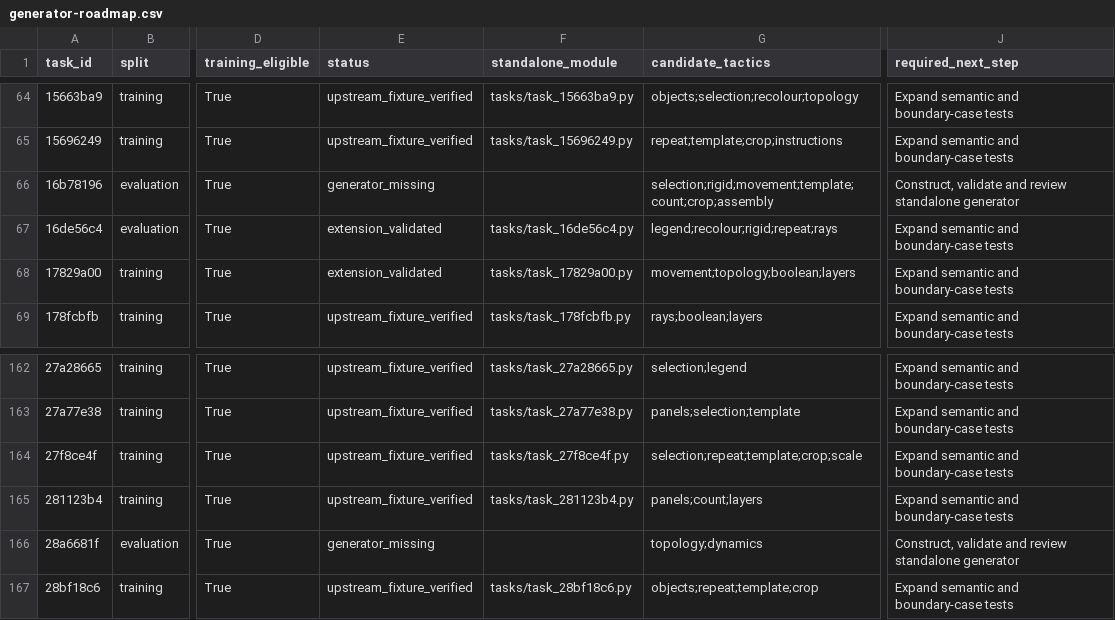
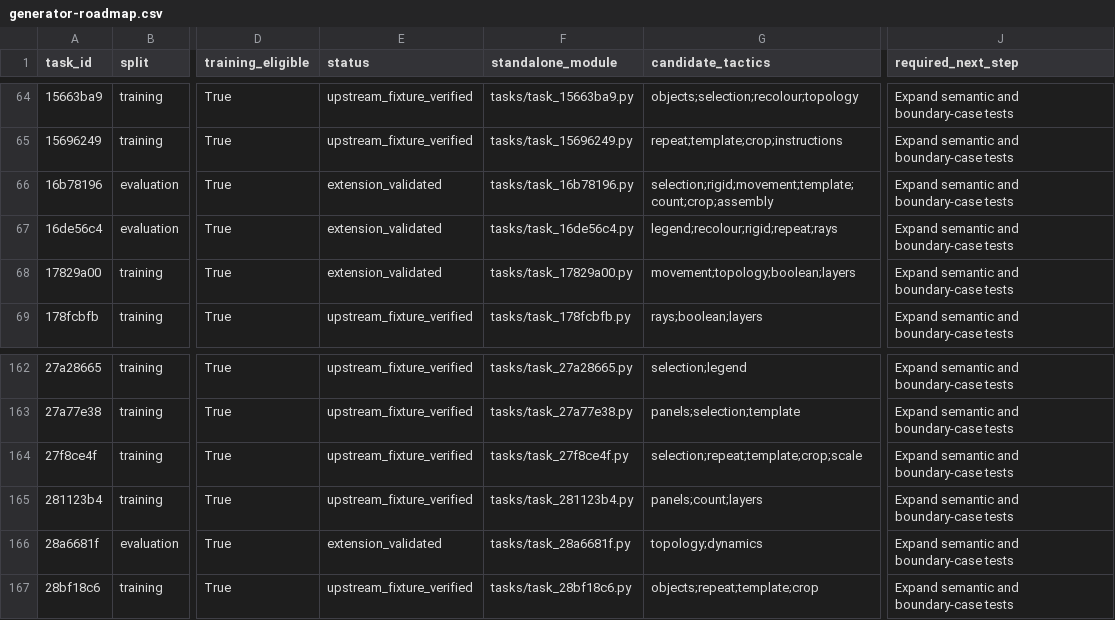
Before and after one commit to ritwikareddykancharla/ARC-GEN, a CSV file: arc_agi2/reports/generator-roadmap.csv, drawn as a sheet; only a part is shown, gaps mark what is left out; the diff names each change by its address in the sheet, - before the commit and + after, or states it on an @@ line.

Commit message:
Review jigsaw assembly and scalable local water-flow generators

```diff
--- a/arc_agi2/reports/generator-roadmap.csv
+++ b/arc_agi2/reports/generator-roadmap.csv
-E66 (status): generator_missing
+E66 (status): extension_validated
-F66 (standalone_module): (empty)
+F66 (standalone_module): tasks/task_16b78196.py
-J66 (required_next_step): Construct, validate and review standalone generator
+J66 (required_next_step): Expand semantic and boundary-case tests
-E166 (status): generator_missing
+E166 (status): extension_validated
-F166 (standalone_module): (empty)
+F166 (standalone_module): tasks/task_28a6681f.py
-J166 (required_next_step): Construct, validate and review standalone generator
+J166 (required_next_step): Expand semantic and boundary-case tests
```
Also changed, not shown: 9 other files.
